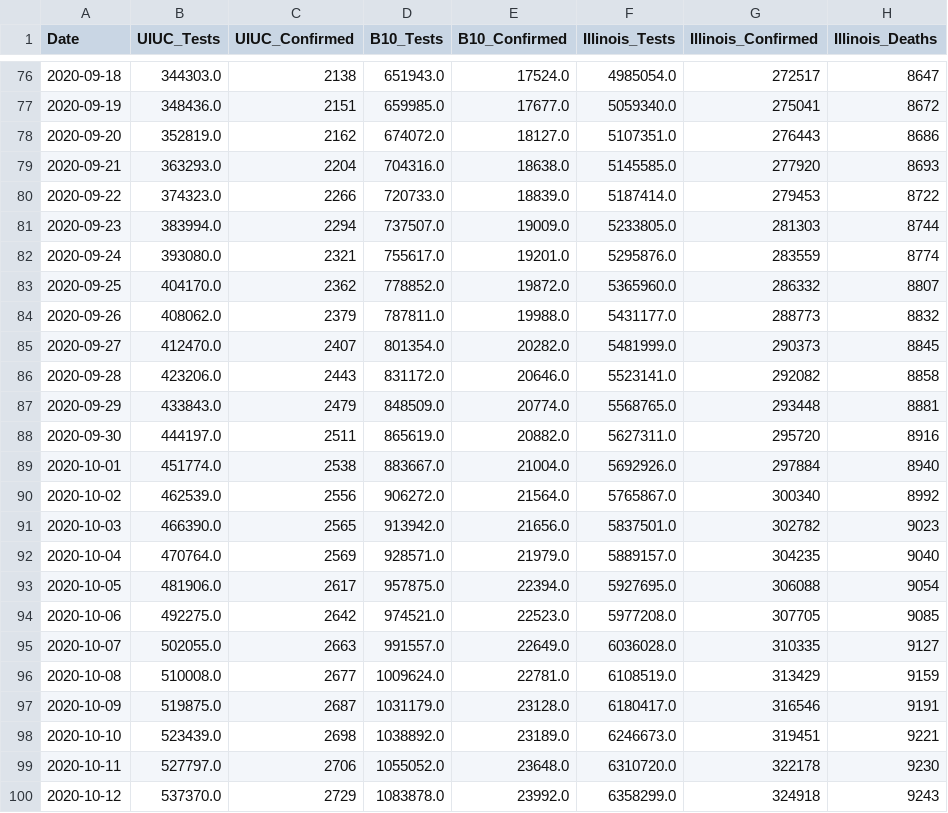
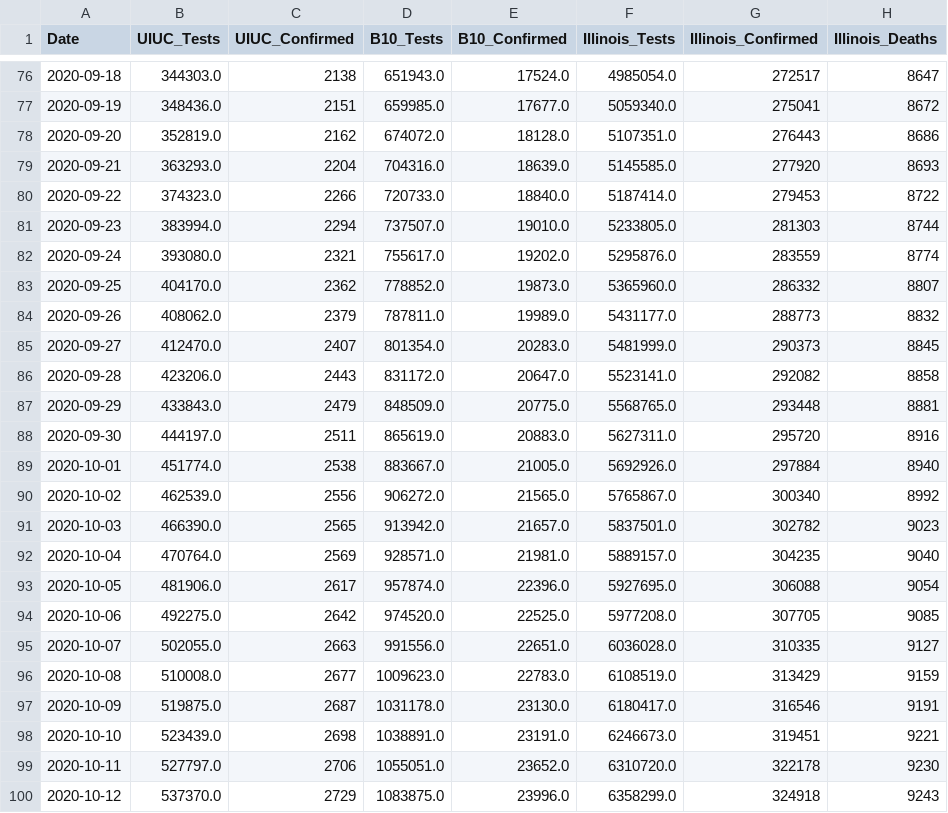
Before and after one commit to wadefagen/college-covid19-dataset, a CSV file: data/detailed/uiuc.csv, drawn as a sheet; only a part is shown, gaps mark what is left out; the diff covers the shown part only; the diff names each change by its address in the sheet, - before the commit and + after, or states it on an @@ line.

```diff
--- a/data/detailed/uiuc.csv
+++ b/data/detailed/uiuc.csv
-E78 (B10_Confirmed): 18127.0
+E78 (B10_Confirmed): 18128.0
-E79 (B10_Confirmed): 18638.0
+E79 (B10_Confirmed): 18639.0
-E80 (B10_Confirmed): 18839.0
+E80 (B10_Confirmed): 18840.0
-E81 (B10_Confirmed): 19009.0
+E81 (B10_Confirmed): 19010.0
-E82 (B10_Confirmed): 19201.0
+E82 (B10_Confirmed): 19202.0
-E83 (B10_Confirmed): 19872.0
+E83 (B10_Confirmed): 19873.0
-E84 (B10_Confirmed): 19988.0
+E84 (B10_Confirmed): 19989.0
-E85 (B10_Confirmed): 20282.0
+E85 (B10_Confirmed): 20283.0
-E86 (B10_Confirmed): 20646.0
+E86 (B10_Confirmed): 20647.0
-E87 (B10_Confirmed): 20774.0
+E87 (B10_Confirmed): 20775.0
-E88 (B10_Confirmed): 20882.0
+E88 (B10_Confirmed): 20883.0
-E89 (B10_Confirmed): 21004.0
+E89 (B10_Confirmed): 21005.0
-E90 (B10_Confirmed): 21564.0
+E90 (B10_Confirmed): 21565.0
-E91 (B10_Confirmed): 21656.0
+E91 (B10_Confirmed): 21657.0
-E92 (B10_Confirmed): 21979.0
+E92 (B10_Confirmed): 21981.0
-D93 (B10_Tests): 957875.0
+D93 (B10_Tests): 957874.0
-E93 (B10_Confirmed): 22394.0
+E93 (B10_Confirmed): 22396.0
-D94 (B10_Tests): 974521.0
+D94 (B10_Tests): 974520.0
-E94 (B10_Confirmed): 22523.0
+E94 (B10_Confirmed): 22525.0
-D95 (B10_Tests): 991557.0
+D95 (B10_Tests): 991556.0
-E95 (B10_Confirmed): 22649.0
+E95 (B10_Confirmed): 22651.0
-D96 (B10_Tests): 1009624.0
+D96 (B10_Tests): 1009623.0
-E96 (B10_Confirmed): 22781.0
+E96 (B10_Confirmed): 22783.0
-D97 (B10_Tests): 1031179.0
+D97 (B10_Tests): 1031178.0
-E97 (B10_Confirmed): 23128.0
+E97 (B10_Confirmed): 23130.0
-D98 (B10_Tests): 1038892.0
+D98 (B10_Tests): 1038891.0
-E98 (B10_Confirmed): 23189.0
+E98 (B10_Confirmed): 23191.0
-D99 (B10_Tests): 1055052.0
+D99 (B10_Tests): 1055051.0
-E99 (B10_Confirmed): 23648.0
+E99 (B10_Confirmed): 23652.0
-D100 (B10_Tests): 1083878.0
+D100 (B10_Tests): 1083875.0
-E100 (B10_Confirmed): 23992.0
+E100 (B10_Confirmed): 23996.0
```
Also changed, not shown: 1 added row and 42 edited cells elsewhere in this file, data/daily.csv, data/raw.csv.
